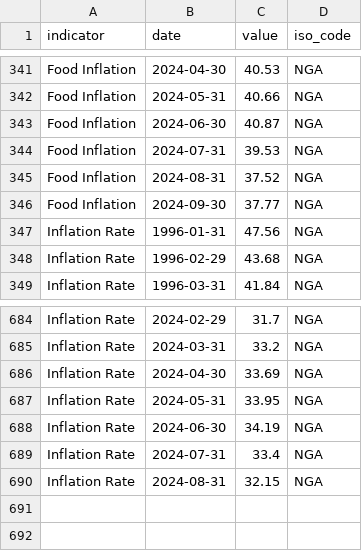
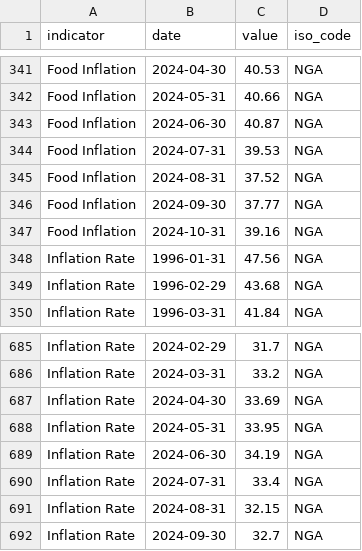
Before and after one commit to ONEcampaign/interest_rates, a CSV file: raw_data/wfp_raw/NGA_inflation.csv, drawn as a sheet; only a part is shown, gaps mark what is left out; the diff names each change by its address in the sheet, - before the commit and + after, or states it on an @@ line.

```diff
--- a/raw_data/wfp_raw/NGA_inflation.csv
+++ b/raw_data/wfp_raw/NGA_inflation.csv
+row 347: Food Inflation | 2024-10-31 | 39.16 | NGA
+row 692: Inflation Rate | 2024-09-30 | 32.7 | NGA
```
Also changed, not shown: raw_data/wfp_raw/BGR_inflation.csv, raw_data/wfp_raw/BWA_inflation.csv, 10 other files.
